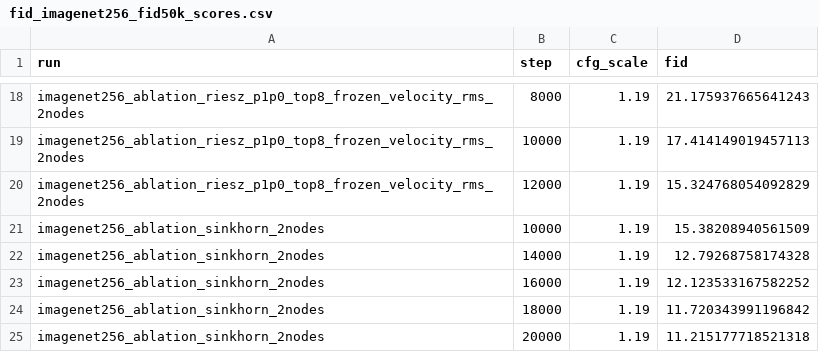
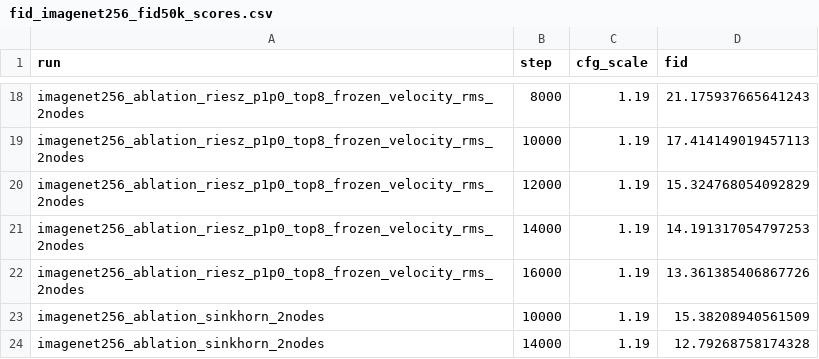
Before and after one commit to hudsonchen/riesz_flow_hudson, a CSV file: notebooks/fid_imagenet256_fid50k_scores.csv, drawn as a sheet; only a part is shown, gaps mark what is left out; the shorter side is filled out with more unchanged rows; the diff names each change by its address in the sheet, - before the commit and + after, or states it on an @@ line.

```diff
--- a/notebooks/fid_imagenet256_fid50k_scores.csv
+++ b/notebooks/fid_imagenet256_fid50k_scores.csv
+row 21: imagenet256_ablation_riesz_p1p0_top8_frozen_velocity_rms_2nodes | 14000 | 1.19 | 14.191317054797253
+row 22: imagenet256_ablation_riesz_p1p0_top8_frozen_velocity_rms_2nodes | 16000 | 1.19 | 13.361385406867726
```
Also changed, not shown: 1 other file.
